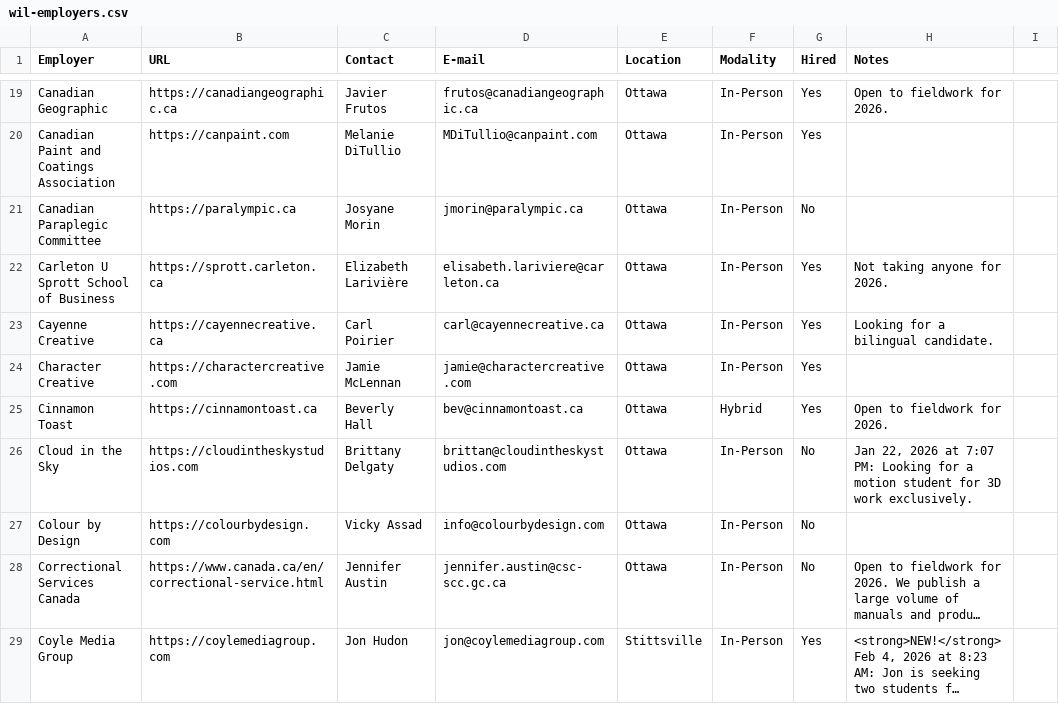
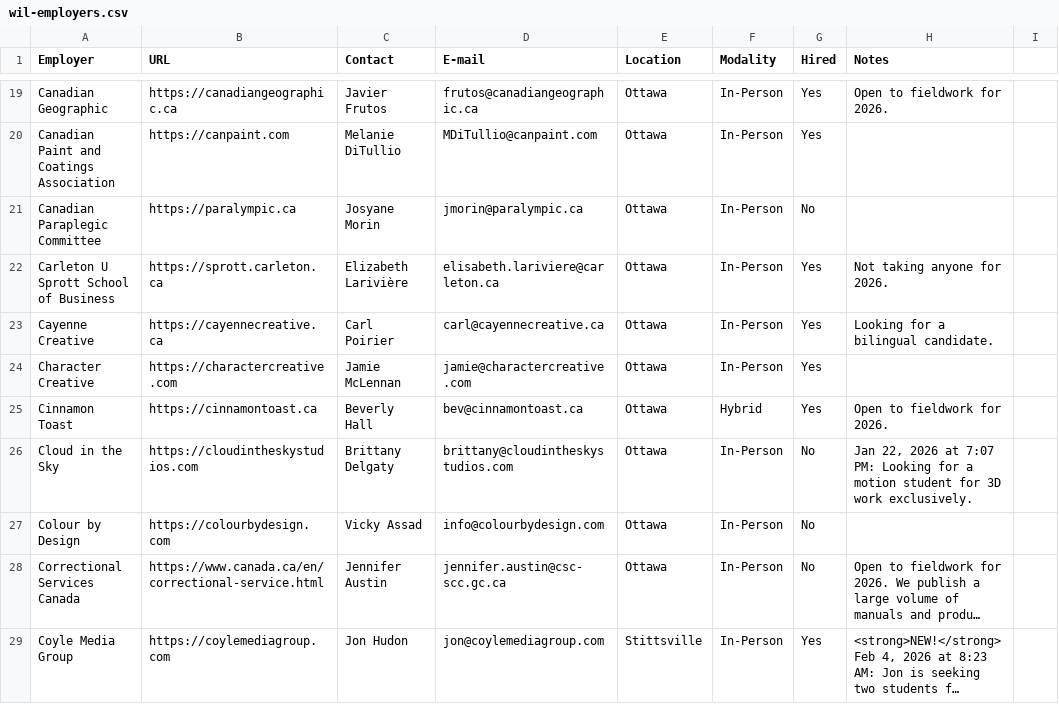
Before and after one commit to algonquindesign/algonquindesign.ca, a CSV file: _data/wil-employers.csv, drawn as a sheet; only a part is shown, gaps mark what is left out; long unchanged cells end in ….

Commit message:
Fix Cloud in the Sky contact email
Correct a typo in _data/wil-employers.csv: changed the Cloud in the Sky contact email from brittan@cloudintheskystudios.com to brittany@cloudintheskystudios.com to ensure applicants can reach the correct contact.

```diff
--- a/_data/wil-employers.csv
+++ b/_data/wil-employers.csv
@@ -25,3 +25,3 @@ Character Creative,https://charactercreative.com,Jamie McLennan,jamie@characterc
 Cinnamon Toast,https://cinnamontoast.ca,Beverly Hall,bev@cinnamontoast.ca,Ottawa,Hybrid,Yes,Open to fieldwork for 2026.,
-Cloud in the Sky,https://cloudintheskystudios.com,Brittany Delgaty,brittan@cloudintheskystudios.com,Ottawa,In-Person,No,"Jan 22, 2026 at 7:07 PM: Looking for a motion student for 3D work exclusively.",
+Cloud in the Sky,https://cloudintheskystudios.com,Brittany Delgaty,brittany@cloudintheskystudios.com,Ottawa,In-Person,No,"Jan 22, 2026 at 7:07 PM: Looking for a motion student for 3D work exclusively.",
 Colour by Design,https://colourbydesign.com,Vicky Assad,info@colourbydesign.com,Ottawa,In-Person,No,
```
